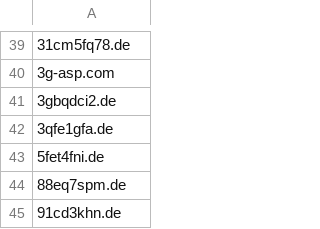
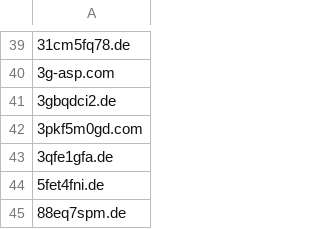
Before and after one commit to mypdns/matrix, a CSV file: source/adware/wildcard.csv, drawn as a sheet; only a part is shown, gaps mark what is left out; the shorter side is filled out with more unchanged rows; the diff names each change by its address in the sheet, - before the commit and + after, or states it on an @@ line.

```diff
--- a/source/adware/wildcard.csv
+++ b/source/adware/wildcard.csv
+row 42: 3pkf5m0gd.com
```
Also changed, not shown: source/malicious/wildcard.csv.
